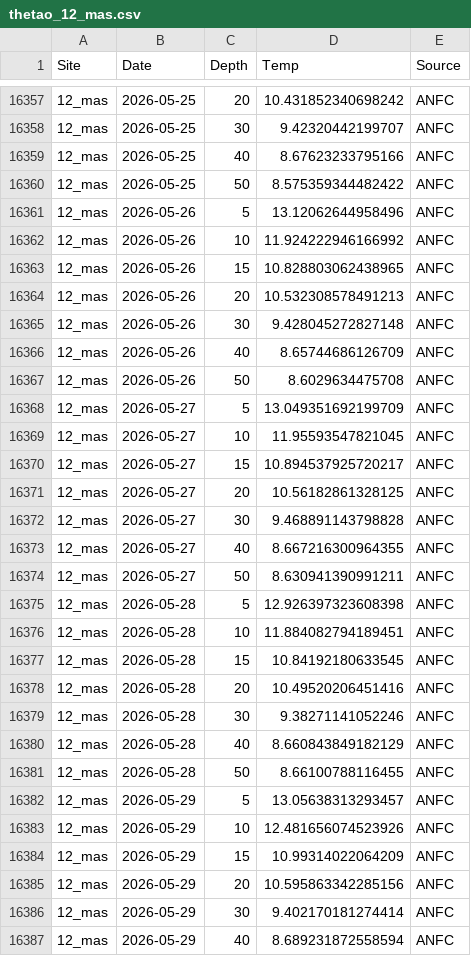
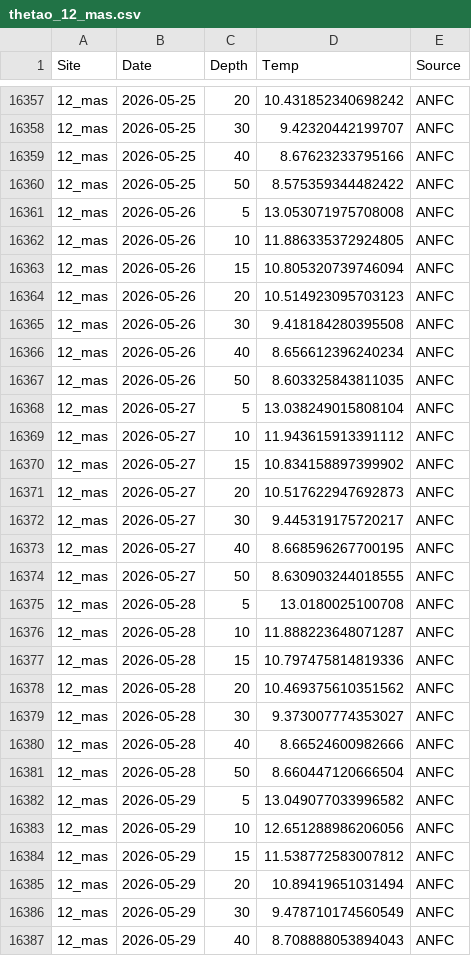
Before and after one commit to sharkbot952/temp_test2, a CSV file: data/cmem/thetao/thetao_12_mas.csv, drawn as a sheet; only a part is shown, gaps mark what is left out; the diff covers the shown part only.

```diff
--- a/data/cmem/thetao/thetao_12_mas.csv
+++ b/data/cmem/thetao/thetao_12_mas.csv
@@ -16360,28 +16360,28 @@
 12_mas,2026-05-25,50,8.575359344482422,ANFC
-12_mas,2026-05-26,5,13.12062644958496,ANFC
-12_mas,2026-05-26,10,11.924222946166992,ANFC
-12_mas,2026-05-26,15,10.828803062438965,ANFC
-12_mas,2026-05-26,20,10.532308578491213,ANFC
-12_mas,2026-05-26,30,9.428045272827148,ANFC
-12_mas,2026-05-26,40,8.65744686126709,ANFC
-12_mas,2026-05-26,50,8.6029634475708,ANFC
-12_mas,2026-05-27,5,13.049351692199709,ANFC
-12_mas,2026-05-27,10,11.95593547821045,ANFC
-12_mas,2026-05-27,15,10.894537925720217,ANFC
-12_mas,2026-05-27,20,10.56182861328125,ANFC
-12_mas,2026-05-27,30,9.468891143798828,ANFC
-12_mas,2026-05-27,40,8.667216300964355,ANFC
-12_mas,2026-05-27,50,8.630941390991211,ANFC
-12_mas,2026-05-28,5,12.926397323608398,ANFC
-12_mas,2026-05-28,10,11.884082794189451,ANFC
-12_mas,2026-05-28,15,10.84192180633545,ANFC
-12_mas,2026-05-28,20,10.49520206451416,ANFC
-12_mas,2026-05-28,30,9.38271141052246,ANFC
-12_mas,2026-05-28,40,8.660843849182129,ANFC
-12_mas,2026-05-28,50,8.66100788116455,ANFC
-12_mas,2026-05-29,5,13.05638313293457,ANFC
-12_mas,2026-05-29,10,12.481656074523926,ANFC
-12_mas,2026-05-29,15,10.99314022064209,ANFC
-12_mas,2026-05-29,20,10.595863342285156,ANFC
-12_mas,2026-05-29,30,9.402170181274414,ANFC
-12_mas,2026-05-29,40,8.689231872558594,ANFC
+12_mas,2026-05-26,5,13.053071975708008,ANFC
+12_mas,2026-05-26,10,11.886335372924805,ANFC
+12_mas,2026-05-26,15,10.805320739746094,ANFC
+12_mas,2026-05-26,20,10.514923095703123,ANFC
+12_mas,2026-05-26,30,9.418184280395508,ANFC
+12_mas,2026-05-26,40,8.656612396240234,ANFC
+12_mas,2026-05-26,50,8.603325843811035,ANFC
+12_mas,2026-05-27,5,13.038249015808104,ANFC
+12_mas,2026-05-27,10,11.943615913391112,ANFC
+12_mas,2026-05-27,15,10.834158897399902,ANFC
+12_mas,2026-05-27,20,10.517622947692873,ANFC
+12_mas,2026-05-27,30,9.445319175720217,ANFC
+12_mas,2026-05-27,40,8.668596267700195,ANFC
+12_mas,2026-05-27,50,8.630903244018555,ANFC
+12_mas,2026-05-28,5,13.0180025100708,ANFC
+12_mas,2026-05-28,10,11.888223648071287,ANFC
+12_mas,2026-05-28,15,10.797475814819336,ANFC
+12_mas,2026-05-28,20,10.469375610351562,ANFC
+12_mas,2026-05-28,30,9.373007774353027,ANFC
+12_mas,2026-05-28,40,8.66524600982666,ANFC
+12_mas,2026-05-28,50,8.660447120666504,ANFC
+12_mas,2026-05-29,5,13.049077033996582,ANFC
+12_mas,2026-05-29,10,12.651288986206056,ANFC
+12_mas,2026-05-29,15,11.538772583007812,ANFC
+12_mas,2026-05-29,20,10.89419651031494,ANFC
+12_mas,2026-05-29,30,9.478710174560549,ANFC
+12_mas,2026-05-29,40,8.708888053894043,ANFC
```
Also changed, not shown: 7 added rows and 36 edited cells elsewhere in this file, data/cmem/chl/chl_10_tom.csv, data/cmem/chl/chl_12_mas.csv, 1 other file.
